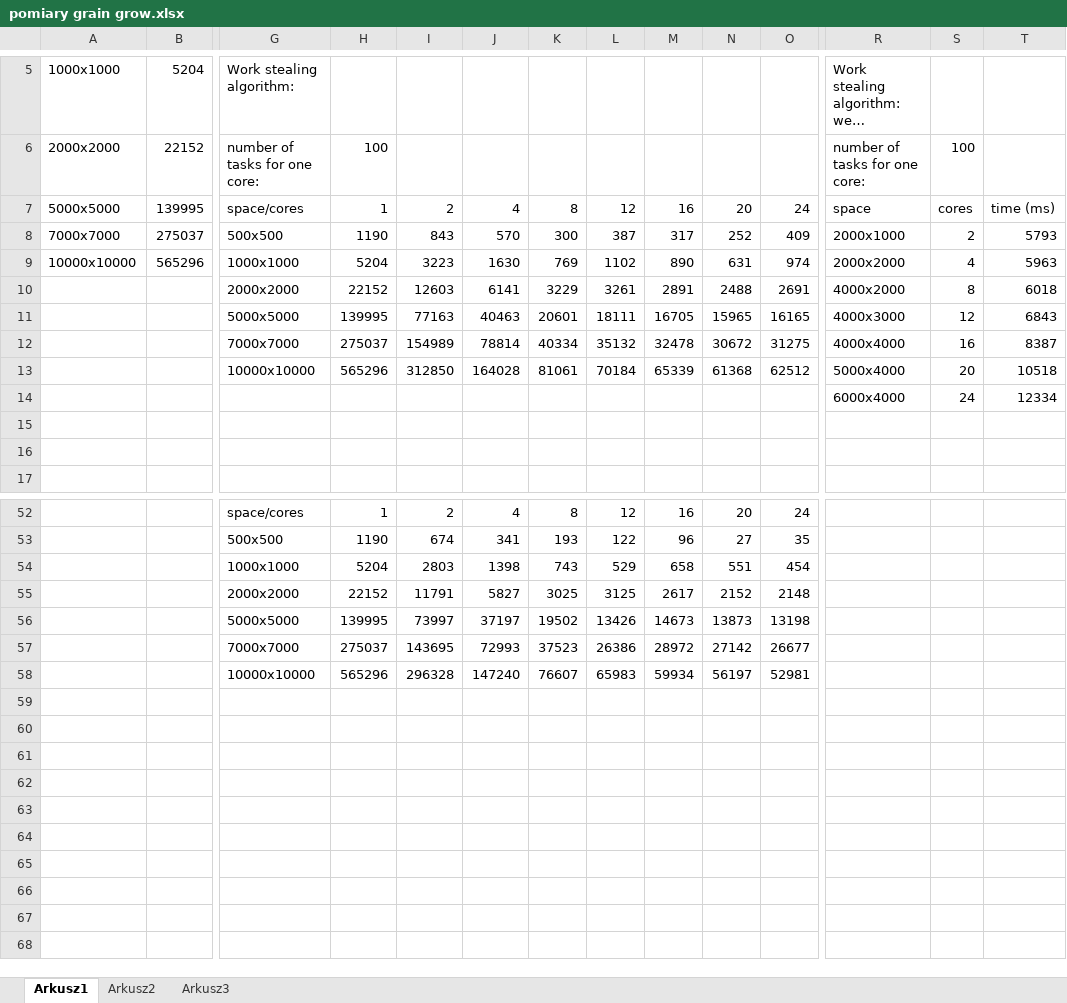
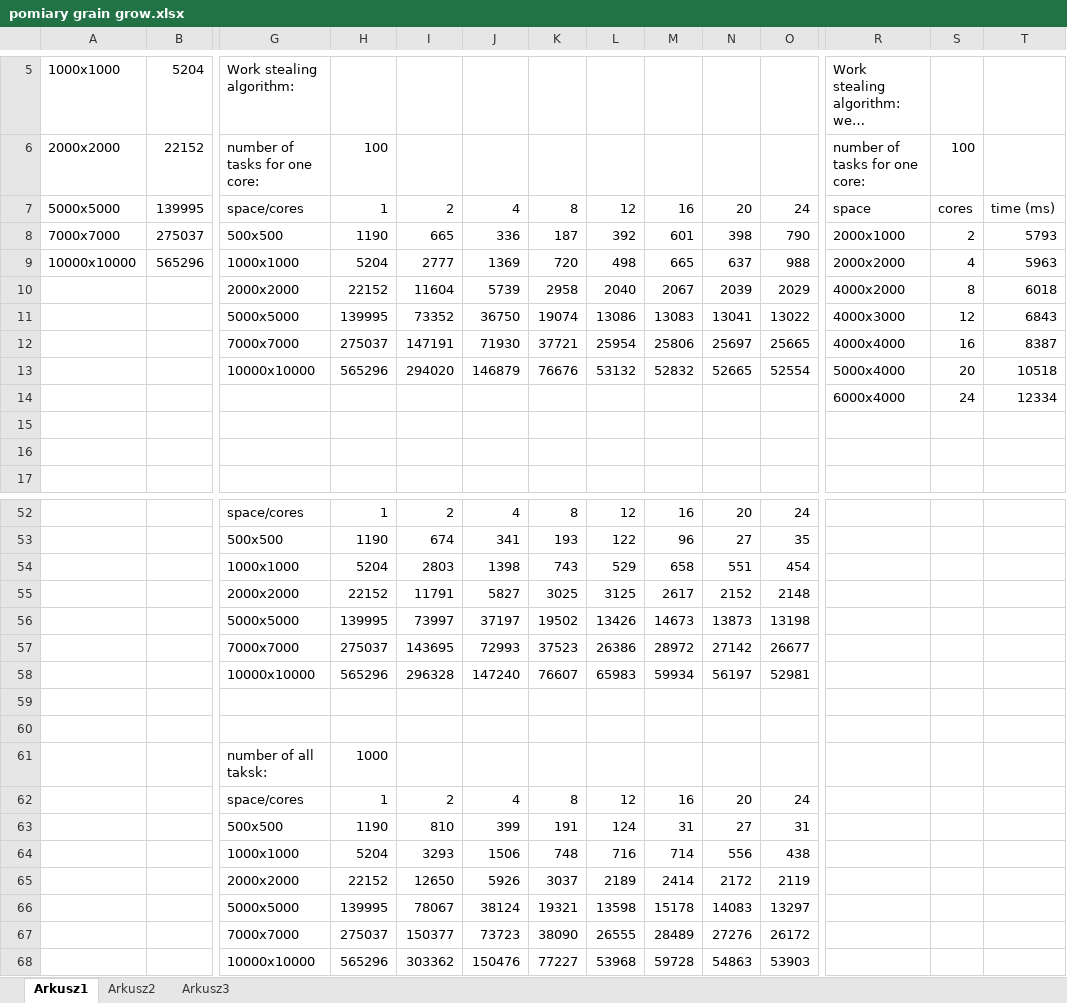
Before and after one commit to dhudomiet/praca_magisterska, an Excel workbook: pomiary grain grow.xlsx, sheet Arkusz1, drawn as a sheet; only a part is shown, gaps mark what is left out; long unchanged cells end in …; values as stored, in another font and other column widths than the file's, no borders; charts and pictures not drawn; removed rows and columns are numbered as before the commit, all else as after; rows hold the shown columns only; the diff covers the shown part only; the diff names each change by its address in the sheet, - before the commit and + after, or states it on an @@ line.

Commit message:
add new measures

```diff
--- a/pomiary grain grow.xlsx (sheet Arkusz1)
+++ b/pomiary grain grow.xlsx (sheet Arkusz1)
-I8: 843
+I8: 665
-J8: 570
+J8: 336
-K8: 300
+K8: 187
-L8: 387
+L8: 392
-M8: 317
+M8: 601
-N8: 252
+N8: 398
-O8: 409
+O8: 790
-I9: 3223
+I9: 2777
-J9: 1630
+J9: 1369
-K9: 769
+K9: 720
-L9: 1102
+L9: 498
-M9: 890
+M9: 665
-N9: 631
+N9: 637
-O9: 974
+O9: 988
-row 10:  |  | 2000x2000 | 22152 | 12603 | 6141 | 3229 | 3261 | 2891 | 2488 | 2691 | 4000x2000 | 8 | 6018
-row 11:  |  | 5000x5000 | 139995 | 77163 | 40463 | 20601 | 18111 | 16705 | 15965 | 16165 | 4000x3000 | 12 | 6843
-row 12:  |  | 7000x7000 | 275037 | 154989 | 78814 | 40334 | 35132 | 32478 | 30672 | 31275 | 4000x4000 | 16 | 8387
-row 13:  |  | 10000x10000 | 565296 | 312850 | 164028 | 81061 | 70184 | 65339 | 61368 | 62512 | 5000x4000 | 20 | 10518
+row 10:  |  | 2000x2000 | 22152 | 11604 | 5739 | 2958 | 2040 | 2067 | 2039 | 2029 | 4000x2000 | 8 | 6018
+row 11:  |  | 5000x5000 | 139995 | 73352 | 36750 | 19074 | 13086 | 13083 | 13041 | 13022 | 4000x3000 | 12 | 6843
+row 12:  |  | 7000x7000 | 275037 | 147191 | 71930 | 37721 | 25954 | 25806 | 25697 | 25665 | 4000x4000 | 16 | 8387
+row 13:  |  | 10000x10000 | 565296 | 294020 | 146879 | 76676 | 53132 | 52832 | 52665 | 52554 | 5000x4000 | 20 | 10518
+row 59: (empty)
+row 60: (empty)
+row 61:  |  | number of all taksk: | 1000
@@ row 42 moved to row 62: space/cores @@
+row 63:  |  | 500x500 | 1190 | 810 | 399 | 191 | 124 | 31 | 27 | 31
+row 64:  |  | 1000x1000 | 5204 | 3293 | 1506 | 748 | 716 | 714 | 556 | 438
+row 65:  |  | 2000x2000 | 22152 | 12650 | 5926 | 3037 | 2189 | 2414 | 2172 | 2119
+row 66:  |  | 5000x5000 | 139995 | 78067 | 38124 | 19321 | 13598 | 15178 | 14083 | 13297
+row 67:  |  | 7000x7000 | 275037 | 150377 | 73723 | 38090 | 26555 | 28489 | 27276 | 26172
+row 68:  |  | 10000x10000 | 565296 | 303362 | 150476 | 77227 | 53968 | 59728 | 54863 | 53903
```
Also changed, not shown: 8 added rows, 7 removed rows and 45 edited cells elsewhere in this sheet, charts or pictures.
